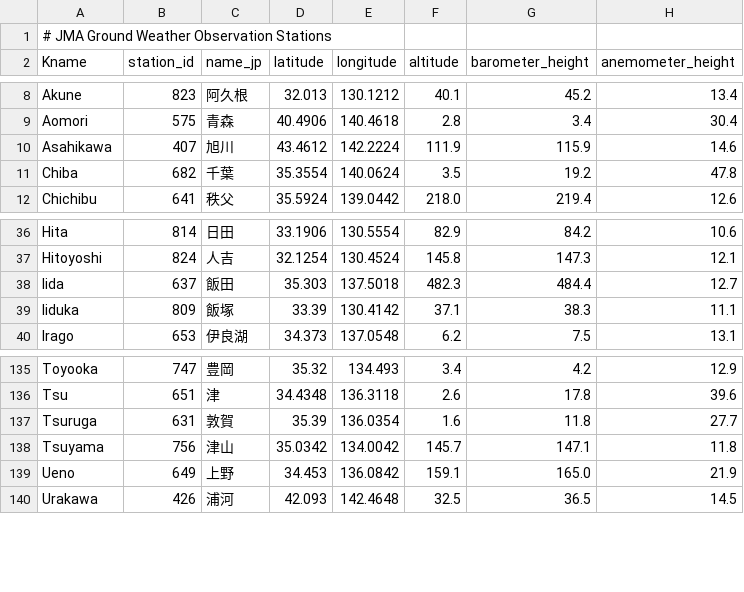
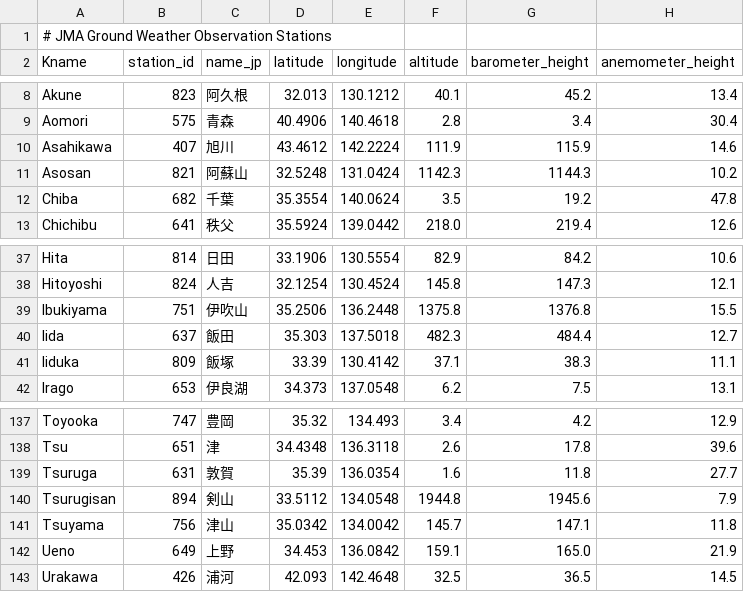
Before and after one commit to jsasaki-utokyo/metdata, a CSV file: metdata/gwo_stn.csv, drawn as a sheet; only a part is shown, gaps mark what is left out; the diff names each change by its address in the sheet, - before the commit and + after, or states it on an @@ line.

```diff
--- a/metdata/gwo_stn.csv
+++ b/metdata/gwo_stn.csv
+row 11: Asosan | 821 | 阿蘇山 | 32.5248 | 131.0424 | 1142.3 | 1144.3 | 10.2
+row 39: Ibukiyama | 751 | 伊吹山 | 35.2506 | 136.2448 | 1375.8 | 1376.8 | 15.5
+row 140: Tsurugisan | 894 | 剣山 | 33.5112 | 134.0548 | 1944.8 | 1945.6 | 7.9
```
Also changed, not shown: 6 other files.
